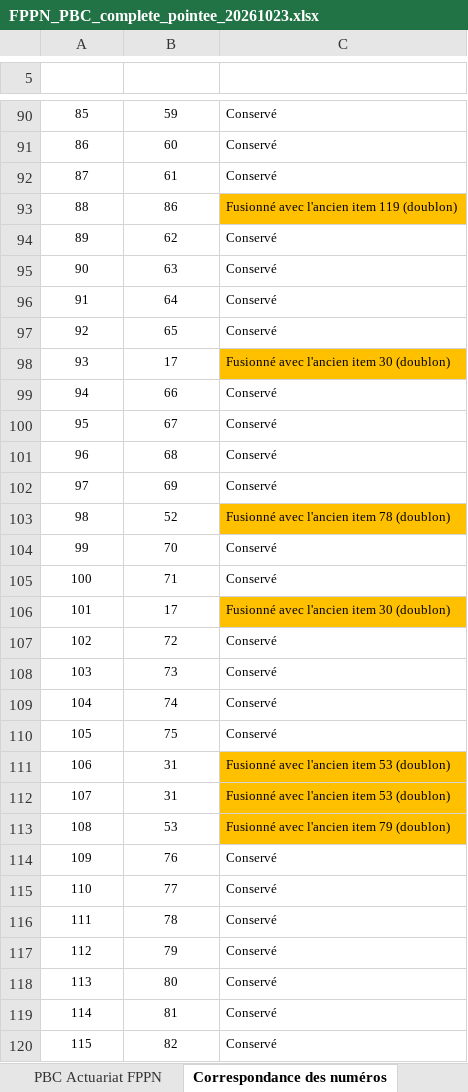
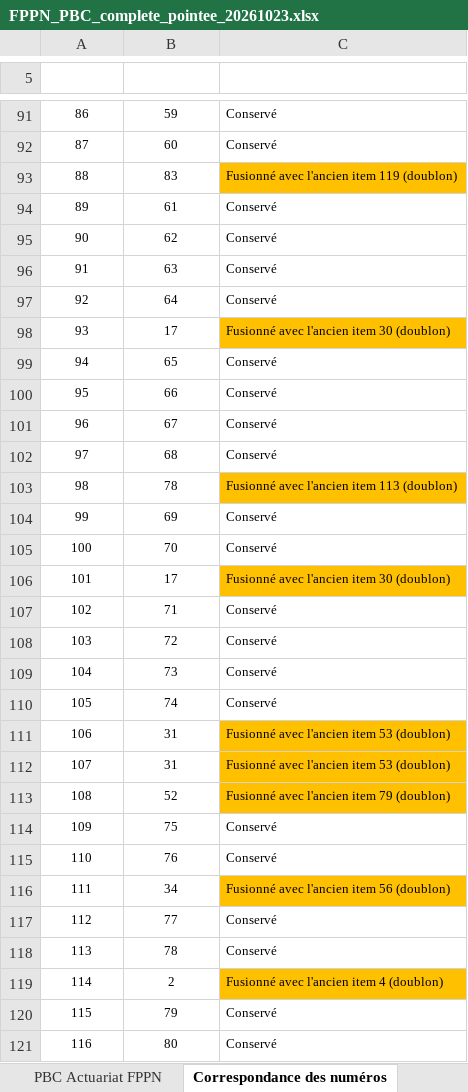
Before and after one commit to siakoel-art/FPPN, an Excel workbook: FPPN_PBC_complete_pointee_20261023.xlsx, sheet Correspondance des numéros, drawn as a sheet; only a part is shown, gaps mark what is left out; the shorter side is filled out with more unchanged rows; values as stored, in another font and other column widths than the file's, no borders; removed rows and columns are numbered as before the commit, all else as after; the diff covers the shown part only; the diff names each change by its address in the sheet, - before the commit and + after, or states it on an @@ line.

```diff
--- a/FPPN_PBC_complete_pointee_20261023.xlsx (sheet Correspondance des numéros)
+++ b/FPPN_PBC_complete_pointee_20261023.xlsx (sheet Correspondance des numéros)
@@ column A (Ancien n°) renumbered between rows 82 and 125 @@
+row 93: 88 | 83 | Fusionné avec l'ancien item 119 (doublon)
-row 93: 88 | 86 | Fusionné avec l'ancien item 119 (doublon)
+row 103: 98 | 78 | Fusionné avec l'ancien item 113 (doublon)
-row 103: 98 | 52 | Fusionné avec l'ancien item 78 (doublon)
-B113 (Nouveau n°): 53
+B113 (Nouveau n°): 52
@@ row 110 moved to row 114: 109 @@
+row 116: 111 | 34 | Fusionné avec l'ancien item 56 (doublon)
+row 119: 114 | 2 | Fusionné avec l'ancien item 4 (doublon)
```
Also changed, not shown: 2 added rows, 4 removed rows and 11 edited cells elsewhere in this sheet, sheet PBC Actuariat FPPN, sheet Pointage 22-10 (partie 2), sheet Synthèse du pointage, sheet Pointage 22-10 (partie 1), sheet Couverture mensuelle, other sheet tabs, 3 other files.
